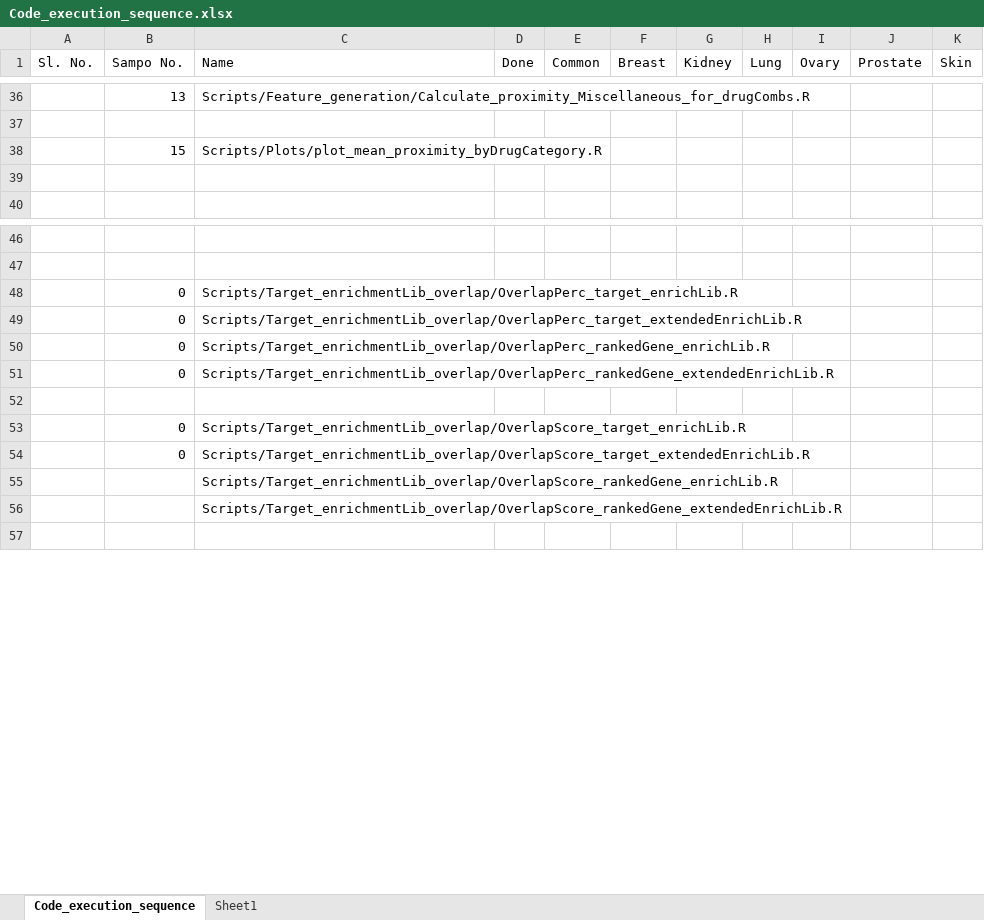
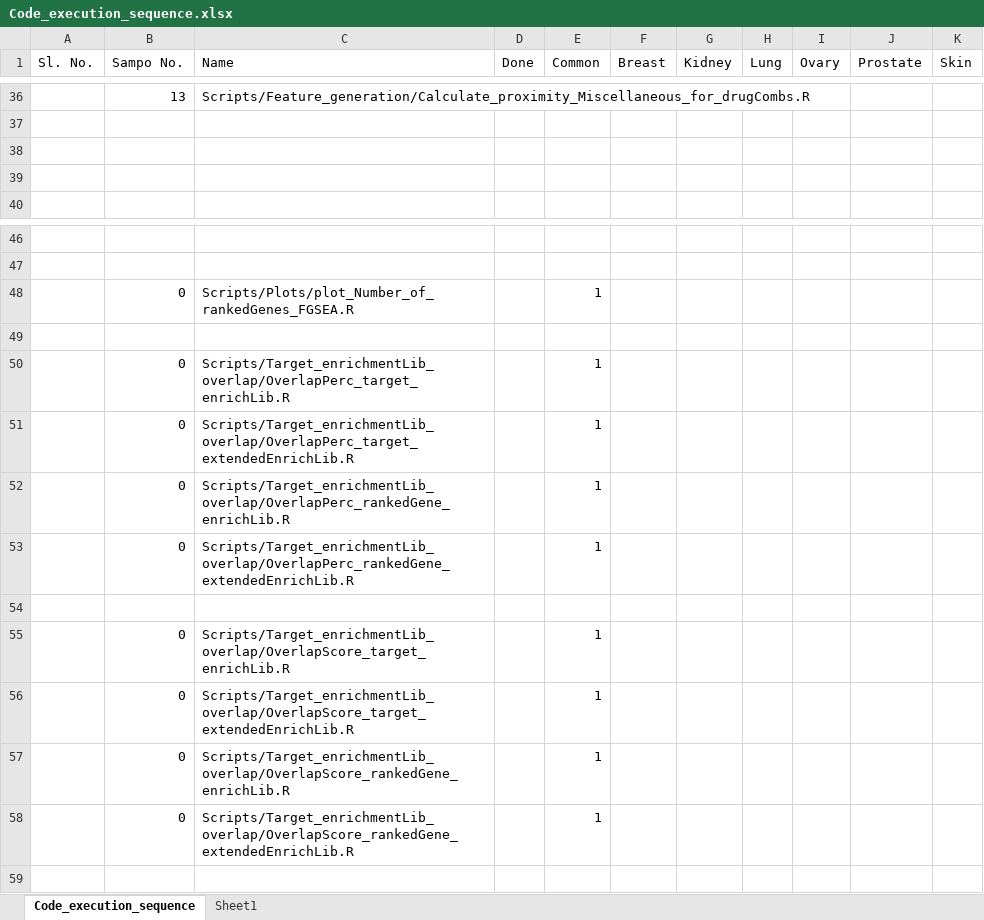
Before and after one commit to UEFBiomedicalInformaticsLab/NEDEA, an Excel workbook: Code_execution_sequence.xlsx, sheet Code_execution_sequence, drawn as a sheet; only a part is shown, gaps mark what is left out; values as stored, in another font and other column widths than the file's, no cell formats; conditional formats not drawn; removed rows and columns are numbered as before the commit, all else as after; the diff covers the shown part only; the diff names each change by its address in the sheet, - before the commit and + after, or states it on an @@ line.

Commit message:
plots

```diff
--- a/Code_execution_sequence.xlsx (sheet Code_execution_sequence)
+++ b/Code_execution_sequence.xlsx (sheet Code_execution_sequence)
-row 38:  | 15 | Scripts/Plots/plot_mean_proximity_byDrugCategory.R
+row 38: (empty)
-row 48:  | 0 | Scripts/Target_enrichmentLib_overlap/OverlapPerc_target_enrichLib.R
-row 49:  | 0 | Scripts/Target_enrichmentLib_overlap/OverlapPerc_target_extendedEnrichLib.R
-row 50:  | 0 | Scripts/Target_enrichmentLib_overlap/OverlapPerc_rankedGene_enrichLib.R
-row 51:  | 0 | Scripts/Target_enrichmentLib_overlap/OverlapPerc_rankedGene_extendedEnrichLib.R
+row 48:  | 0 | Scripts/Plots/plot_Number_of_rankedGenes_FGSEA.R |  | 1
+row 50:  | 0 | Scripts/Target_enrichmentLib_overlap/OverlapPerc_target_enrichLib.R |  | 1
+row 51:  | 0 | Scripts/Target_enrichmentLib_overlap/OverlapPerc_target_extendedEnrichLib.R |  | 1
+row 52:  | 0 | Scripts/Target_enrichmentLib_overlap/OverlapPerc_rankedGene_enrichLib.R |  | 1
+row 53:  | 0 | Scripts/Target_enrichmentLib_overlap/OverlapPerc_rankedGene_extendedEnrichLib.R |  | 1
+row 54: (empty)
-E55:E56 (Common): (empty)
+E55:E56 (Common): 1
-row 55:  |  | Scripts/Target_enrichmentLib_overlap/OverlapScore_rankedGene_enrichLib.R
-row 56:  |  | Scripts/Target_enrichmentLib_overlap/OverlapScore_rankedGene_extendedEnrichLib.R
+row 57:  | 0 | Scripts/Target_enrichmentLib_overlap/OverlapScore_rankedGene_enrichLib.R |  | 1
+row 58:  | 0 | Scripts/Target_enrichmentLib_overlap/OverlapScore_rankedGene_extendedEnrichLib.R |  | 1
```
Also changed, not shown: 9 added rows, 4 removed rows and 13 edited cells elsewhere in this sheet, cell formats, 2 other files.
